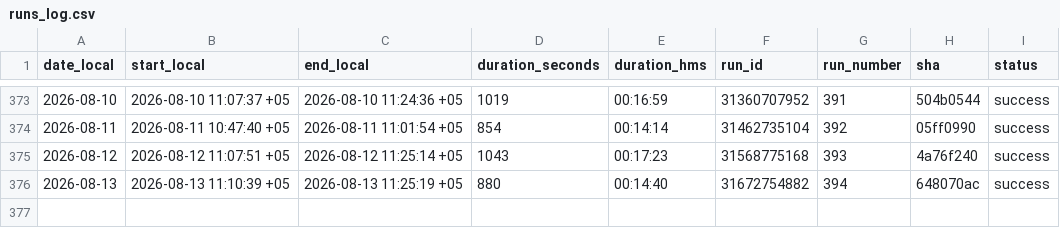
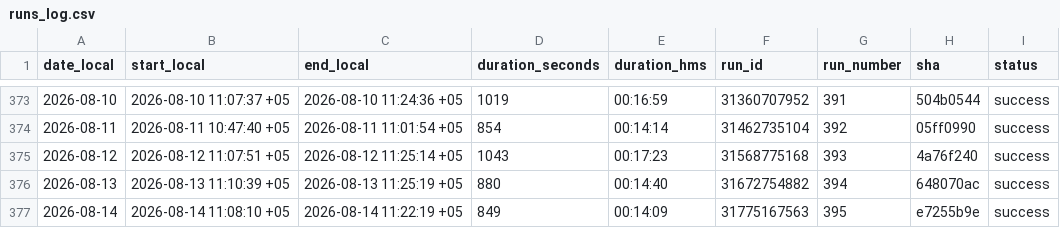
Before and after one commit to d-djumanov/OLX_Dacha_Scraping, a CSV file: Project/runs_log.csv, drawn as a sheet; only a part is shown, gaps mark what is left out; the diff names each change by its address in the sheet, - before the commit and + after, or states it on an @@ line.

```diff
--- a/Project/runs_log.csv
+++ b/Project/runs_log.csv
+row 377: 2026-08-14 | 2026-08-14 11:08:10 +05 | 2026-08-14 11:22:19 +05 | 849 | 00:14:09 | 31775167563 | 395 | e7255b9e | success
```
Also changed, not shown: 2 other files.
